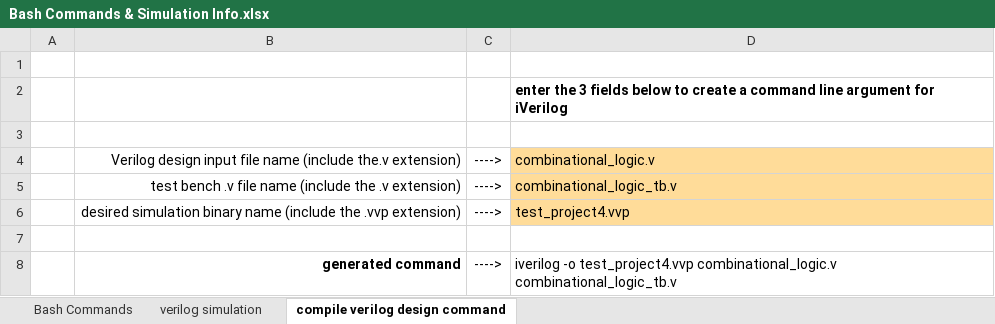
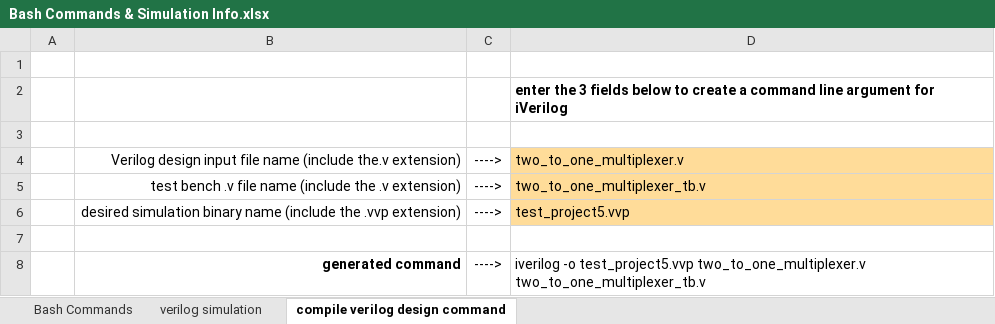
Before and after one commit to HRW1990/FPGA, an Excel workbook: Bash Commands & Simulation Info.xlsx, sheet compile verilog design command, drawn as a sheet; values as stored, in another font and other column widths than the file's, no borders; the diff names each change by its address in the sheet, - before the commit and + after, or states it on an @@ line.

Commit message:
Project 6 commit

```diff
--- a/Bash Commands & Simulation Info.xlsx (sheet compile verilog design command)
+++ b/Bash Commands & Simulation Info.xlsx (sheet compile verilog design command)
-D4: combinational_logic.v
+D4: two_to_one_multiplexer.v
-D5: combinational_logic_tb.v
+D5: two_to_one_multiplexer_tb.v
-D6: test_project4.vvp
+D6: test_project5.vvp
-D8: iverilog -o test_project4.vvp combinational_logic.v combinational_logic_tb.v
+D8: iverilog -o test_project5.vvp two_to_one_multiplexer.v two_to_one_multiplexer_tb.v
```
Also changed, not shown: 15 other files.
